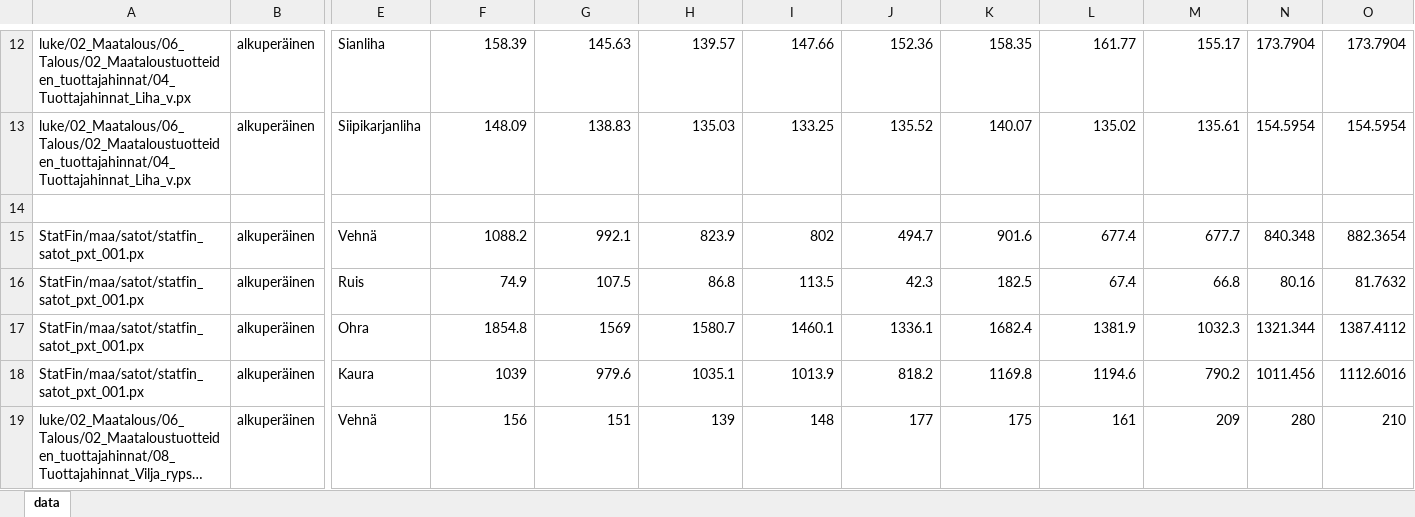
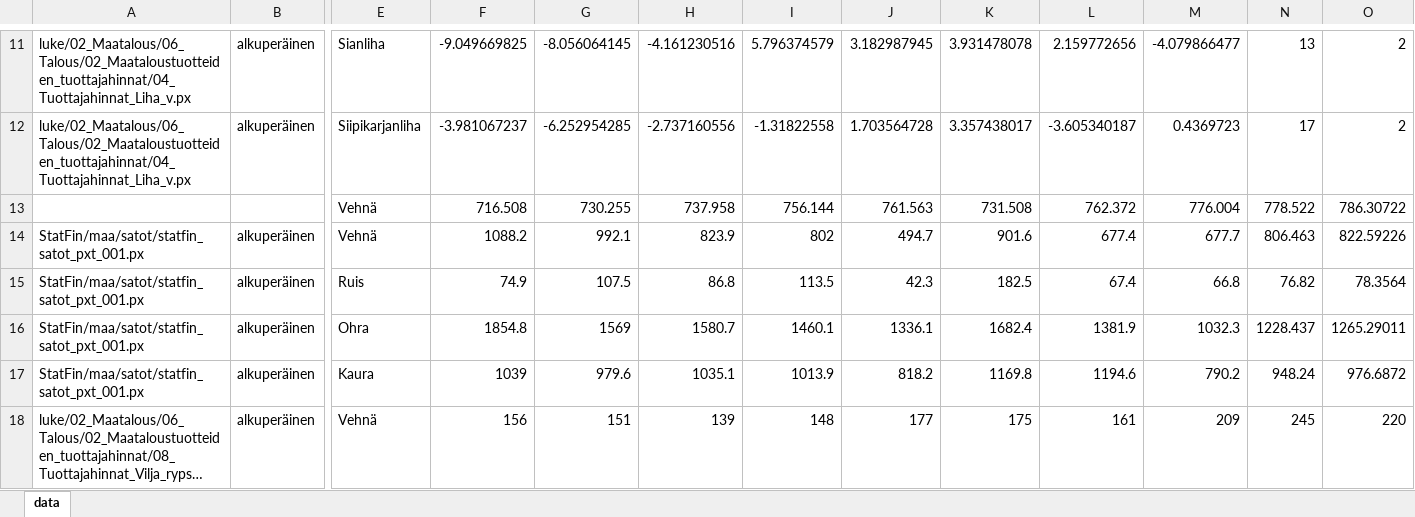
Before and after one commit to pttry/pttrobo, an Excel workbook: inst/ennustekuvat/Ennuste kokoomataulukko_kevät_2022.xlsx, sheet data, drawn as a sheet; only a part is shown, gaps mark what is left out; long unchanged cells end in …; values as stored, in another font and other column widths than the file's, no borders; removed rows and columns are numbered as before the commit, all else as after; rows hold the shown columns only; the diff covers the shown part only; the diff names each change by its address in the sheet, - before the commit and + after, or states it on an @@ line.

Commit message:
ME ennustekuvat

```diff
--- a/inst/ennustekuvat/Ennuste kokoomataulukko_kevät_2022.xlsx (sheet data)
+++ b/inst/ennustekuvat/Ennuste kokoomataulukko_kevät_2022.xlsx (sheet data)
-F11: 158.39
+F11: -9.049669825
-G11: 145.63
+G11: -8.056064145
-H11: 139.57
+H11: -4.161230516
-I11: 147.66
+I11: 5.796374579
-J11: 152.36
+J11: 3.182987945
-K11: 158.35
+K11: 3.931478078
-L11: 161.77
+L11: 2.159772656
-M11: 155.17
+M11: -4.079866477
-N11: 173.7904
+N11: 13
-O11: 173.7904
+O11: 2
-F12: 148.09
+F12: -3.981067237
-G12: 138.83
+G12: -6.252954285
-H12: 135.03
+H12: -2.737160556
-I12: 133.25
+I12: -1.31822558
-J12: 135.52
+J12: 1.703564728
-K12: 140.07
+K12: 3.357438017
-L12: 135.02
+L12: -3.605340187
-M12: 135.61
+M12: 0.4369723
-N12: 154.5954
+N12: 17
-O12: 154.5954
+O12: 2
-row 14: (empty)
+row 13:  |  | Vehnä | 716.508 | 730.255 | 737.958 | 756.144 | 761.563 | 731.508 | 762.372 | 776.004 | 778.522 | 786.30722
-N14: 840.348
+N14: 806.463
-O14: 882.3654
+O14: 822.59226
-N15: 80.16
+N15: 76.82
-O15: 81.7632
+O15: 78.3564
-N16: 1321.344
+N16: 1228.437
-O16: 1387.4112
+O16: 1265.29011
-N17: 1011.456
+N17: 948.24
-O17: 1112.6016
+O17: 976.6872
-N18: 280
+N18: 245
-O18: 210
+O18: 220
```
Also changed, not shown: 20 added rows, 21 removed rows and 18 edited cells elsewhere in this sheet, formulas that keep their value, 1 other file.
